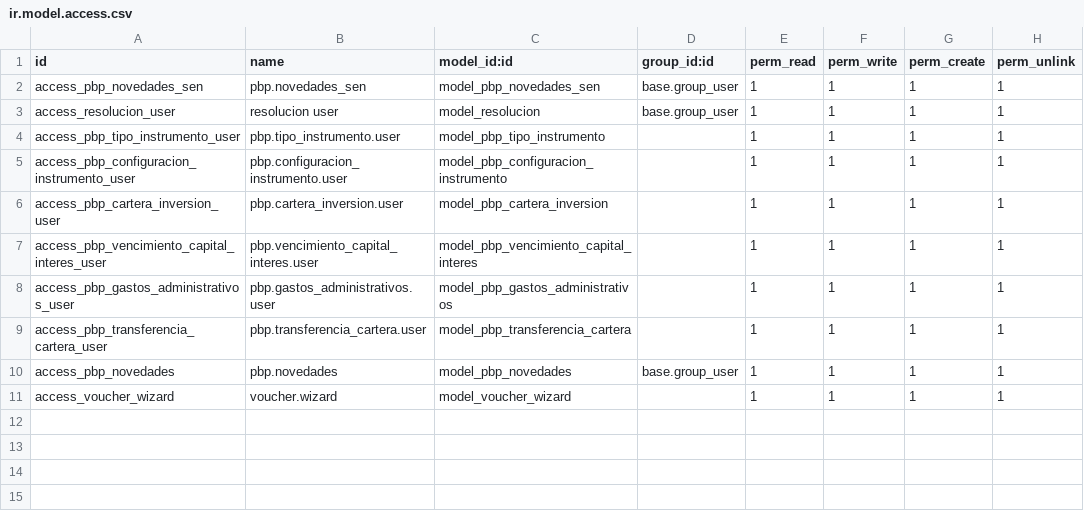
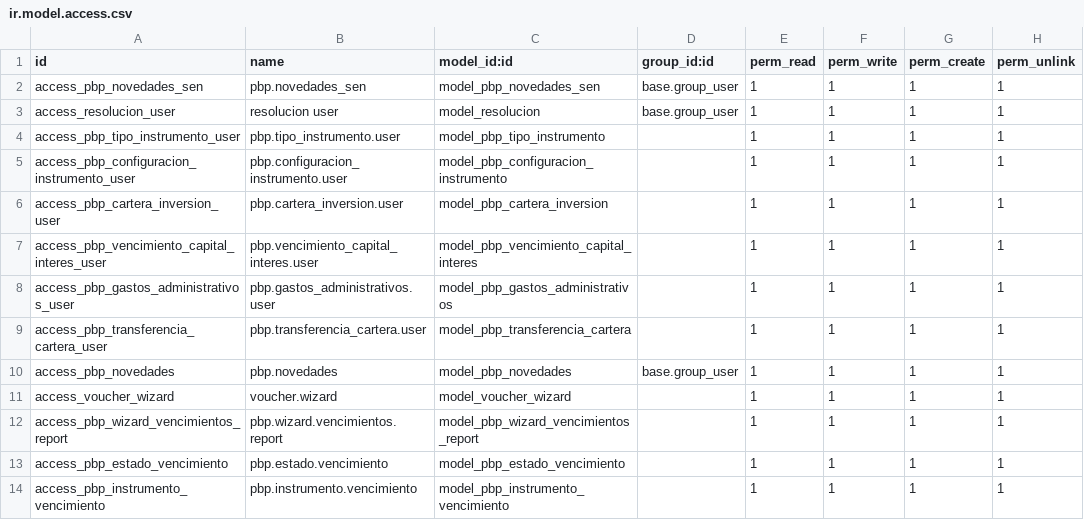
Before and after one commit to MatFalcon/paragpt, a CSV file: bva_pbp/security/ir.model.access.csv, drawn as a sheet; the diff names each change by its address in the sheet, - before the commit and + after, or states it on an @@ line.

```diff
--- a/bva_pbp/security/ir.model.access.csv
+++ b/bva_pbp/security/ir.model.access.csv
+row 12: access_pbp_wizard_vencimientos_report | pbp.wizard.vencimientos.report | model_pbp_wizard_vencimientos_report |  | 1 | 1 | 1 | 1
+row 13: access_pbp_estado_vencimiento | pbp.estado.vencimiento | model_pbp_estado_vencimiento |  | 1 | 1 | 1 | 1
+row 14: access_pbp_instrumento_vencimiento | pbp.instrumento.vencimiento | model_pbp_instrumento_vencimiento |  | 1 | 1 | 1 | 1
```
Also changed, not shown: 53 other files.
